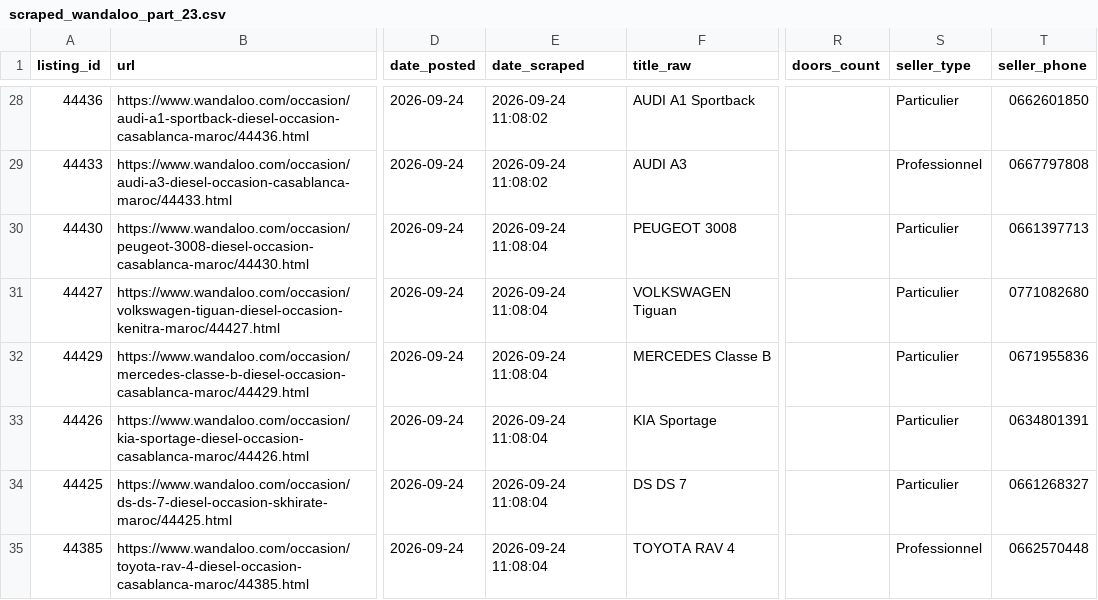
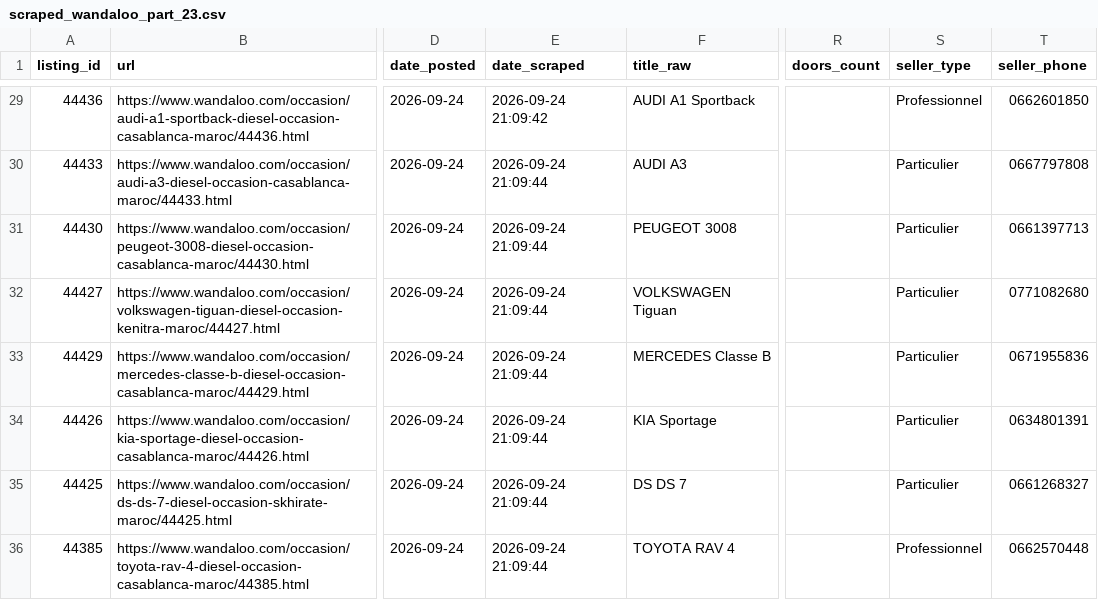
Before and after one commit to ayouboublouch/xgboost-car, a CSV file: data/raw/scraped_wandaloo_part_23.csv, drawn as a sheet; only a part is shown, gaps mark what is left out; addresses are those after the commit; the diff covers the shown part only; the diff names each change by its address in the sheet, - before the commit and + after, or states it on an @@ line.

```diff
--- a/data/raw/scraped_wandaloo_part_23.csv
+++ b/data/raw/scraped_wandaloo_part_23.csv
-E29 (date_scraped): 2026-09-24 11:08:02
+E29 (date_scraped): 2026-09-24 21:09:42
-S29 (seller_type): Particulier
+S29 (seller_type): Professionnel
-E30 (date_scraped): 2026-09-24 11:08:02
+E30 (date_scraped): 2026-09-24 21:09:44
-S30 (seller_type): Professionnel
+S30 (seller_type): Particulier
-E31:E36 (date_scraped): 2026-09-24 11:08:04
+E31:E36 (date_scraped): 2026-09-24 21:09:44
```
Also changed, not shown: 1 added row and 28 edited cells elsewhere in this file, data/raw/scraped_wandaloo_part_1.csv, 7 other files.
